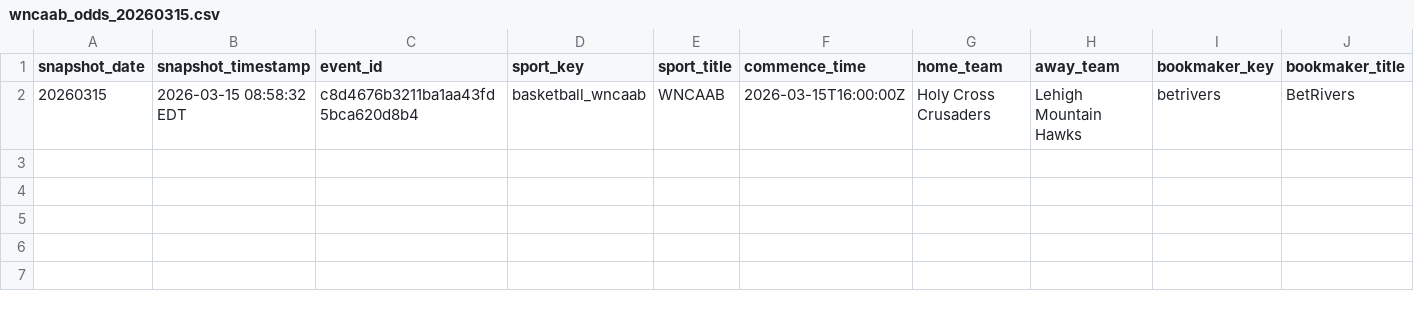
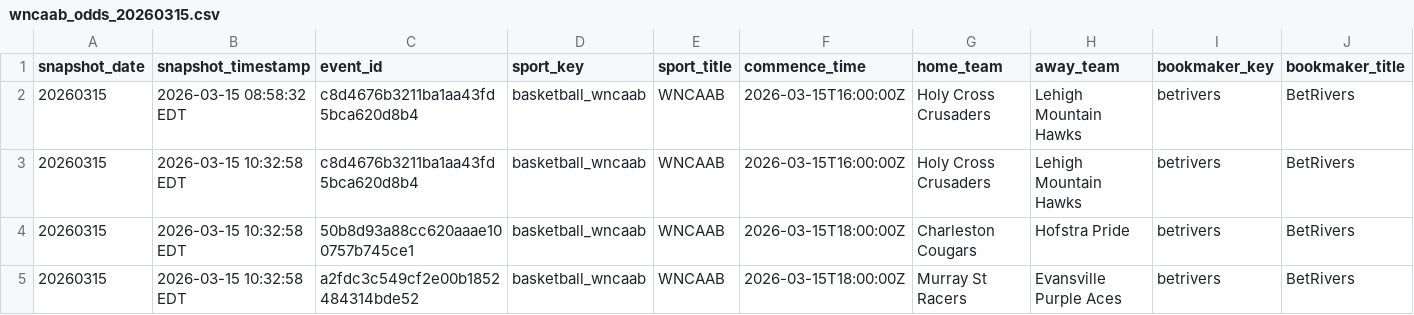
Before and after one commit to r-lars/nicar26-github-actions, a CSV file: data/wncaab_odds_20260315.csv, drawn as a sheet; only a part is shown; rows hold the shown columns only; the diff names each change by its address in the sheet, - before the commit and + after, or states it on an @@ line.

```diff
--- a/data/wncaab_odds_20260315.csv
+++ b/data/wncaab_odds_20260315.csv
+row 3: 20260315 | 2026-03-15 10:32:58 EDT | c8d4676b3211ba1aa43fd5bca620d8b4 | basketball_wncaab | WNCAAB | 2026-03-15T16:00:00Z | Holy Cross Crusaders | Lehigh Mountain Hawks | betrivers | BetRivers
+row 4: 20260315 | 2026-03-15 10:32:58 EDT | 50b8d93a88cc620aaae100757b745ce1 | basketball_wncaab | WNCAAB | 2026-03-15T18:00:00Z | Charleston Cougars | Hofstra Pride | betrivers | BetRivers
+row 5: 20260315 | 2026-03-15 10:32:58 EDT | a2fdc3c549cf2e00b1852484314bde52 | basketball_wncaab | WNCAAB | 2026-03-15T18:00:00Z | Murray St Racers | Evansville Purple Aces | betrivers | BetRivers
```
Also changed, not shown: 1 other file.
